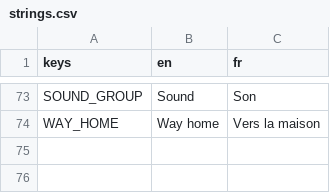
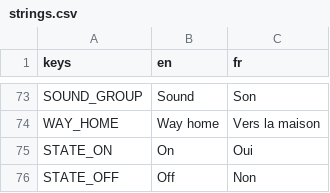
Before and after one commit to MoctarHaiz/PanoramicGame, a CSV file: New/localization/strings.csv, drawn as a sheet; only a part is shown, gaps mark what is left out; the diff names each change by its address in the sheet, - before the commit and + after, or states it on an @@ line.

```diff
--- a/New/localization/strings.csv
+++ b/New/localization/strings.csv
+row 75: STATE_ON | On | Oui
+row 76: STATE_OFF | Off | Non
```
Also changed, not shown: 17 other files.
